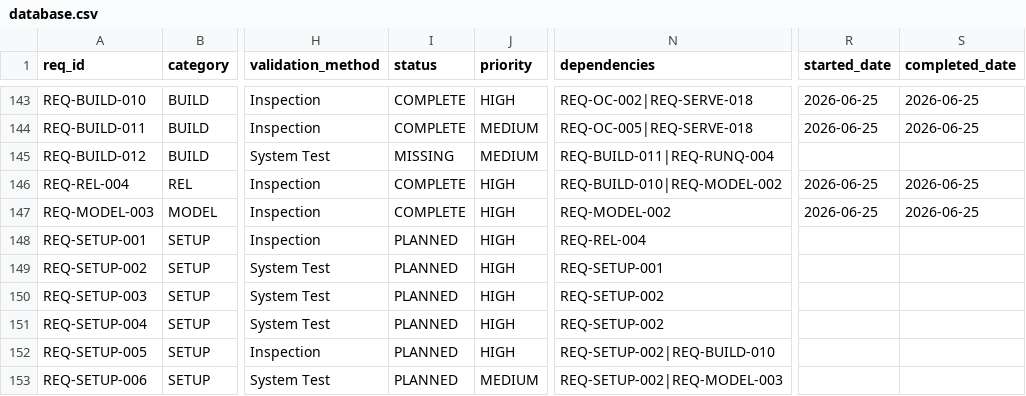
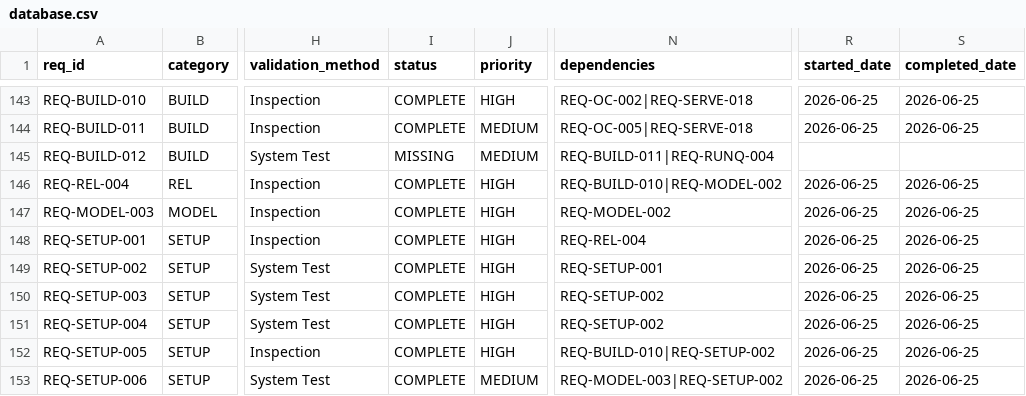
Before and after one commit to rtmx-ai/aegis-cli, a CSV file: .rtmx/database.csv, drawn as a sheet; only a part is shown, gaps mark what is left out; the diff names each change by its address in the sheet, - before the commit and + after, or states it on an @@ line.

```diff
--- a/.rtmx/database.csv
+++ b/.rtmx/database.csv
-I148:I153 (status): PLANNED
+I148:I153 (status): COMPLETE
-R148:R153 (started_date): (empty)
+R148:R153 (started_date): 2026-06-25
-S148:S153 (completed_date): (empty)
+S148:S153 (completed_date): 2026-06-25
-N152 (dependencies): REQ-SETUP-002|REQ-BUILD-010
+N152 (dependencies): REQ-BUILD-010|REQ-SETUP-002
-N153 (dependencies): REQ-SETUP-002|REQ-MODEL-003
+N153 (dependencies): REQ-MODEL-003|REQ-SETUP-002
```
Also changed, not shown: 14 other files.
